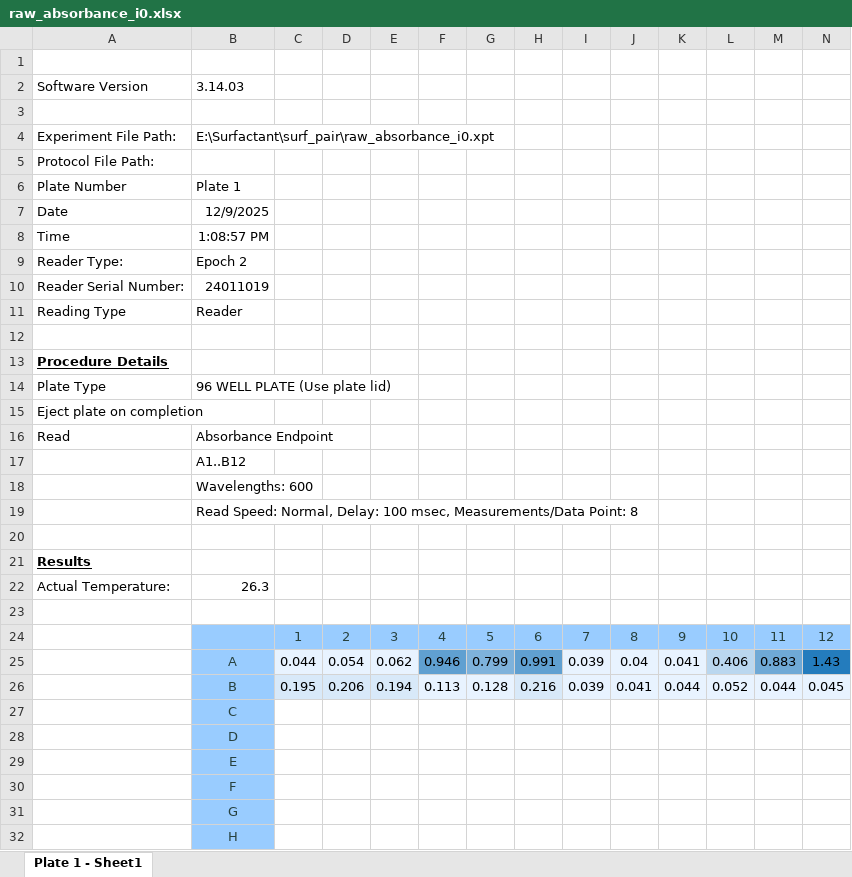
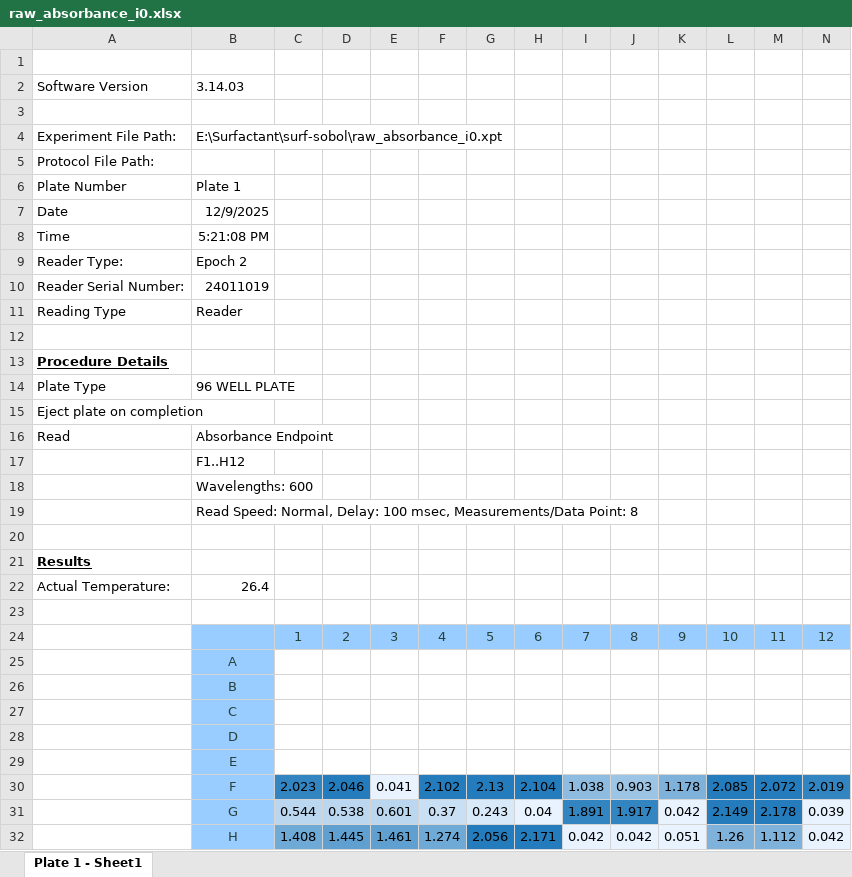
Before and after one commit to zeqingbaosdl5/drug-surfactant, an Excel workbook: experiments/2025-12-09- large_sobol/iteration_0/raw_data/raw_absorbance_i0.xlsx, sheet Plate 1 - Sheet1, drawn as a sheet; only a part is shown; values as stored, in another font and other column widths than the file's, no borders; removed rows and columns are numbered as before the commit, all else as after; rows hold the shown columns only; the diff names each change by its address in the sheet, - before the commit and + after, or states it on an @@ line.

```diff
--- a/experiments/2025-12-09- large_sobol/iteration_0/raw_data/raw_absorbance_i0.xlsx (sheet Plate 1 - Sheet1)
+++ b/experiments/2025-12-09- large_sobol/iteration_0/raw_data/raw_absorbance_i0.xlsx (sheet Plate 1 - Sheet1)
-B4: E:\Surfactant\surf_pair\raw_absorbance_i0.xpt
+B4: E:\Surfactant\surf-sobol\raw_absorbance_i0.xpt
-B8: 1:08:57 PM
+B8: 5:21:08 PM
-B14: 96 WELL PLATE (Use plate lid)
+B14: 96 WELL PLATE
-B17: A1..B12
+B17: F1..H12
-B22: 26.3
+B22: 26.4
-row 25:  | A | 0.044 | 0.054 | 0.062 | 0.946 | 0.799 | 0.991 | 0.039 | 0.04 | 0.041 | 0.406 | 0.883 | 1.43
-row 26:  | B | 0.195 | 0.206 | 0.194 | 0.113 | 0.128 | 0.216 | 0.039 | 0.041 | 0.044 | 0.052 | 0.044 | 0.045
+row 25:  | A
+row 26:  | B
-row 30:  | F
-row 31:  | G
-row 32:  | H
+row 30:  | F | 2.023 | 2.046 | 0.041 | 2.102 | 2.13 | 2.104 | 1.038 | 0.903 | 1.178 | 2.085 | 2.072 | 2.019
+row 31:  | G | 0.544 | 0.538 | 0.601 | 0.37 | 0.243 | 0.04 | 1.891 | 1.917 | 0.042 | 2.149 | 2.178 | 0.039
+row 32:  | H | 1.408 | 1.445 | 1.461 | 1.274 | 2.056 | 2.171 | 0.042 | 0.042 | 0.051 | 1.26 | 1.112 | 0.042
```
Also changed, not shown: 7 other files.
